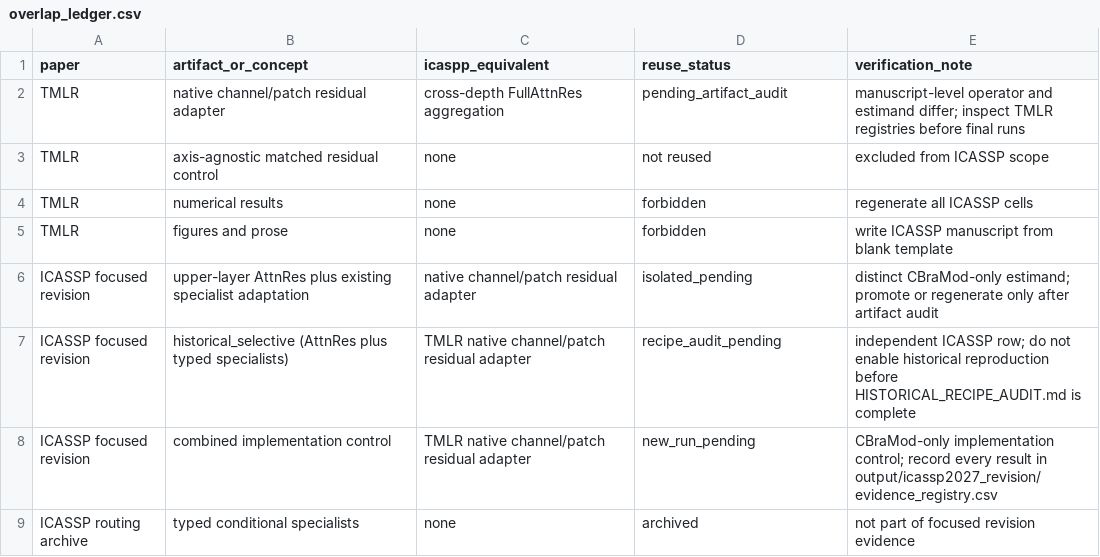
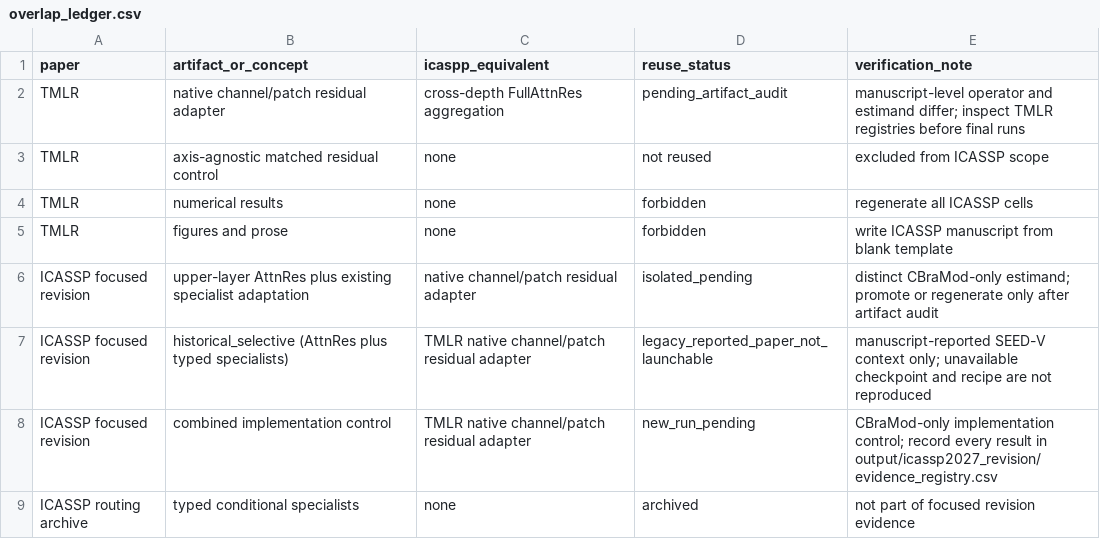
Before and after one commit to 0oJimmyo0/EEGxPlore, a CSV file: experiments/icassp2027/overlap_ledger.csv, drawn as a sheet.

Commit message:
Tighten ICASSP protocol and archive legacy utilities

```diff
--- a/experiments/icassp2027/overlap_ledger.csv
+++ b/experiments/icassp2027/overlap_ledger.csv
@@ -6,3 +6,3 @@ TMLR,figures and prose,none,forbidden,write ICASSP manuscript from blank templat
 ICASSP focused revision,upper-layer AttnRes plus existing specialist adaptation,native channel/patch residual adapter,isolated_pending,distinct CBraMod-only estimand; promote or regenerate only after artifact audit
-ICASSP focused revision,historical_selective (AttnRes plus typed specialists),TMLR native channel/patch residual adapter,recipe_audit_pending,independent ICASSP row; do not enable historical reproduction before HISTORICAL_RECIPE_AUDIT.md is complete
+ICASSP focused revision,historical_selective (AttnRes plus typed specialists),TMLR native channel/patch residual adapter,legacy_reported_paper_not_launchable,manuscript-reported SEED-V context only; unavailable checkpoint and recipe are not reproduced
 ICASSP focused revision,combined implementation control,TMLR native channel/patch residual adapter,new_run_pending,CBraMod-only implementation control; record every result in output/icassp2027_revision/evidence_registry.csv
```
Also changed, not shown: experiments/icassp2027/revision/paper_table_manifest.csv, 23 other files.
